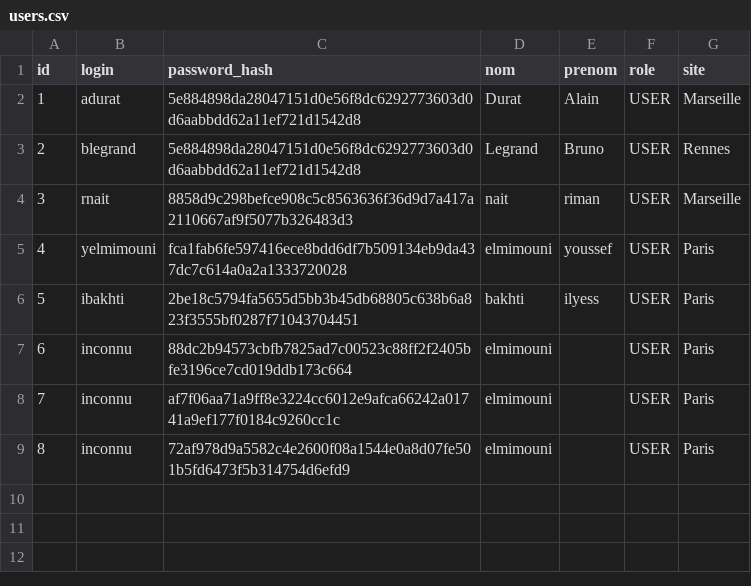
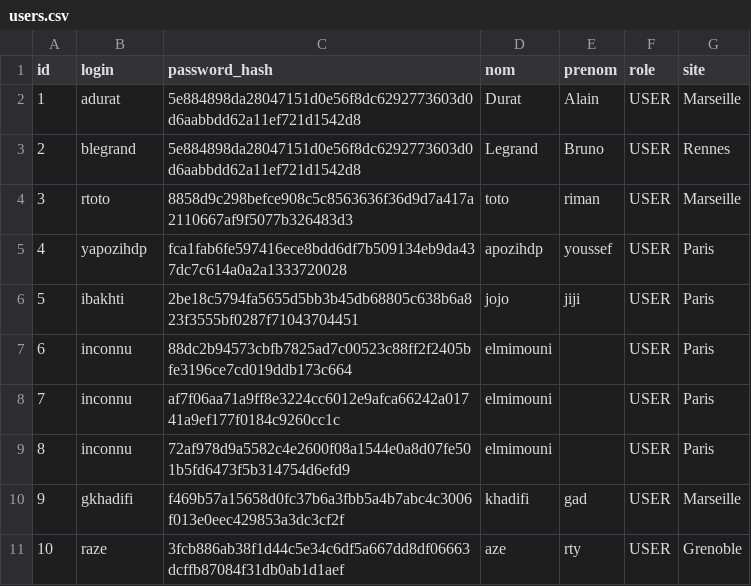
Before and after one commit to WandaThe/Project_python, a CSV file: V2/data/users.csv, drawn as a sheet.

```diff
--- a/V2/data/users.csv
+++ b/V2/data/users.csv
@@ -3,5 +3,5 @@ id,login,password_hash,nom,prenom,role,site
 2,blegrand,5e884898da28047151d0e56f8dc6292773603d0d6aabbdd62a11ef721d1542d8,Legrand,Bruno,USER,Rennes
-3,rnait,8858d9c298befce908c5c8563636f36d9d7a417a2110667af9f5077b326483d3,nait,riman,USER,Marseille
-4,yelmimouni,fca1fab6fe597416ece8bdd6df7b509134eb9da437dc7c614a0a2a1333720028,elmimouni,youssef,USER,Paris
-5,ibakhti,2be18c5794fa5655d5bb3b45db68805c638b6a823f3555bf0287f71043704451,bakhti,ilyess,USER,Paris
+3,rtoto,8858d9c298befce908c5c8563636f36d9d7a417a2110667af9f5077b326483d3,toto,riman,USER,Marseille
+4,yapozihdp,fca1fab6fe597416ece8bdd6df7b509134eb9da437dc7c614a0a2a1333720028,apozihdp,youssef,USER,Paris
+5,ibakhti,2be18c5794fa5655d5bb3b45db68805c638b6a823f3555bf0287f71043704451,jojo,jiji,USER,Paris
 6,inconnu,88dc2b94573cbfb7825ad7c00523c88ff2f2405bfe3196ce7cd019ddb173c664,elmimouni,,USER,Paris
@@ -9 +9,3 @@ id,login,password_hash,nom,prenom,role,site
 8,inconnu,72af978d9a5582c4e2600f08a1544e0a8d07fe501b5fd6473f5b314754d6efd9,elmimouni,,USER,Paris
+9,gkhadifi,f469b57a15658d0fc37b6a3fbb5a4b7abc4c3006f013e0eec429853a3dc3cf2f,khadifi,gad,USER,Marseille
+10,raze,3fcb886ab38f1d44c5e34c6df5a667dd8df06663dcffb87084f31db0ab1d1aef,aze,rty,USER,Grenoble
```
Also changed, not shown: V2/data/admins.csv, 1 other file.
